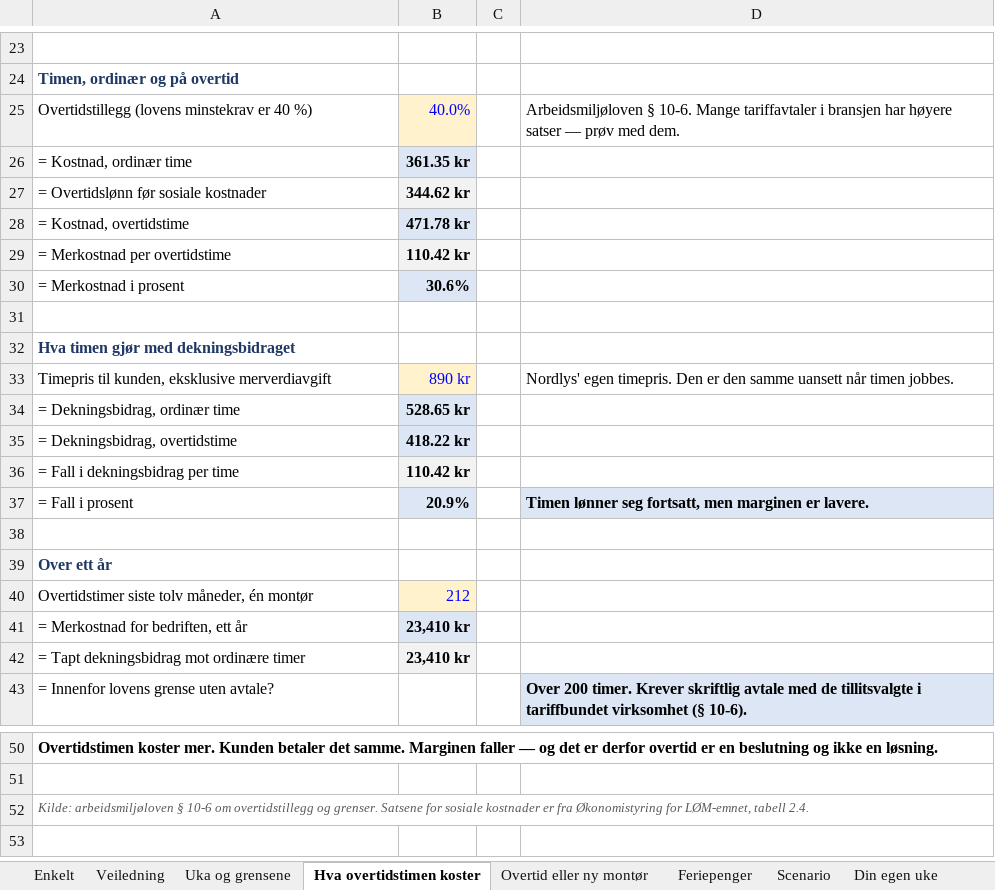
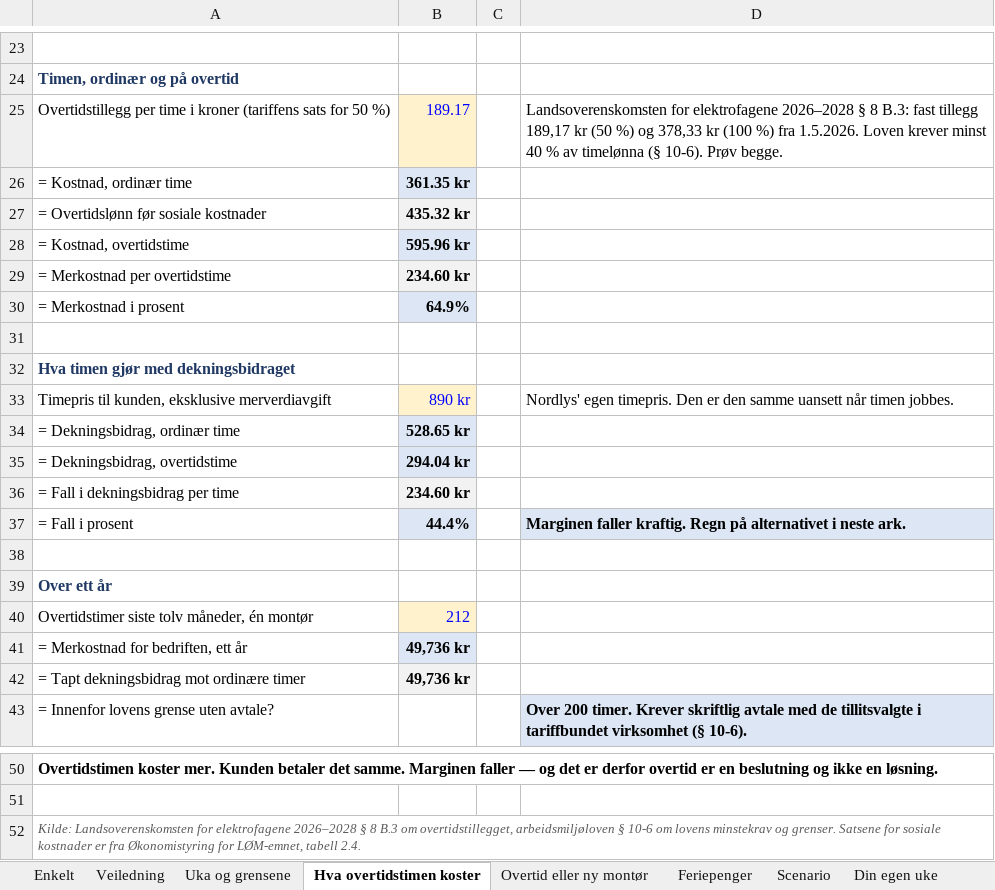
Before and after one commit to Truthseeker1968/lom-app, an Excel workbook: pensum/ol20/OL20_Noen_viktige_lover_Regneark_Arbeidstid_og_overtid.xlsx, sheet Hva overtidstimen koster, drawn as a sheet; only a part is shown, gaps mark what is left out; values as stored, in another font and other column widths than the file's, no borders; conditional formats not drawn; removed rows and columns are numbered as before the commit, all else as after; the diff names each change by its address in the sheet, - before the commit and + after, or states it on an @@ line.

```diff
--- a/pensum/ol20/OL20_Noen_viktige_lover_Regneark_Arbeidstid_og_overtid.xlsx (sheet Hva overtidstimen koster)
+++ b/pensum/ol20/OL20_Noen_viktige_lover_Regneark_Arbeidstid_og_overtid.xlsx (sheet Hva overtidstimen koster)
-row 25: Overtidstillegg (lovens minstekrav er 40 %) | 40.0% |  | Arbeidsmiljøloven § 10-6. Mange tariffavtaler i bransjen har høyere satser — prøv med dem.
+row 25: Overtidstillegg per time i kroner (tariffens sats for 50 %) | 189.17 |  | Landsoverenskomsten for elektrofagene 2026–2028 § 8 B.3: fast tillegg 189,17 kr (50 %) og 378,33 kr (100 %) fra 1.5.2026. Loven krever minst 40 % av timelønna (§ 10-6). Prøv begge.
-B27: 344.62 kr
+B27: 435.32 kr
-B28: 471.78 kr
+B28: 595.96 kr
-B29: 110.42 kr
+B29: 234.60 kr
-B30: 30.6%
+B30: 64.9%
-B35: 418.22 kr
+B35: 294.04 kr
-B36: 110.42 kr
+B36: 234.60 kr
-B37: 20.9%
+B37: 44.4%
-D37: Timen lønner seg fortsatt, men marginen er lavere.
+D37: Marginen faller kraftig. Regn på alternativet i neste ark.
-B41:B42: 23,410 kr
+B41:B42: 49,736 kr
-A52: Kilde: arbeidsmiljøloven § 10-6 om overtidstillegg og grenser.…
+A52: Kilde: Landsoverenskomsten for elektrofagene 2026–2028 § 8 B.3 om overtidstillegget, arbeidsmiljøloven § 10-6 om lovens minstekrav og grenser.…
```
Also changed, not shown: sheet Scenario, sheet Enkelt, sheet Feriepenger, sheet Overtid eller ny montør, sheet Veiledning, formulas that keep their value, pensum/ol15/OL15_Nyere_organisasjonsteorier_Oppgaver_v10.xlsx, 7 other files.
